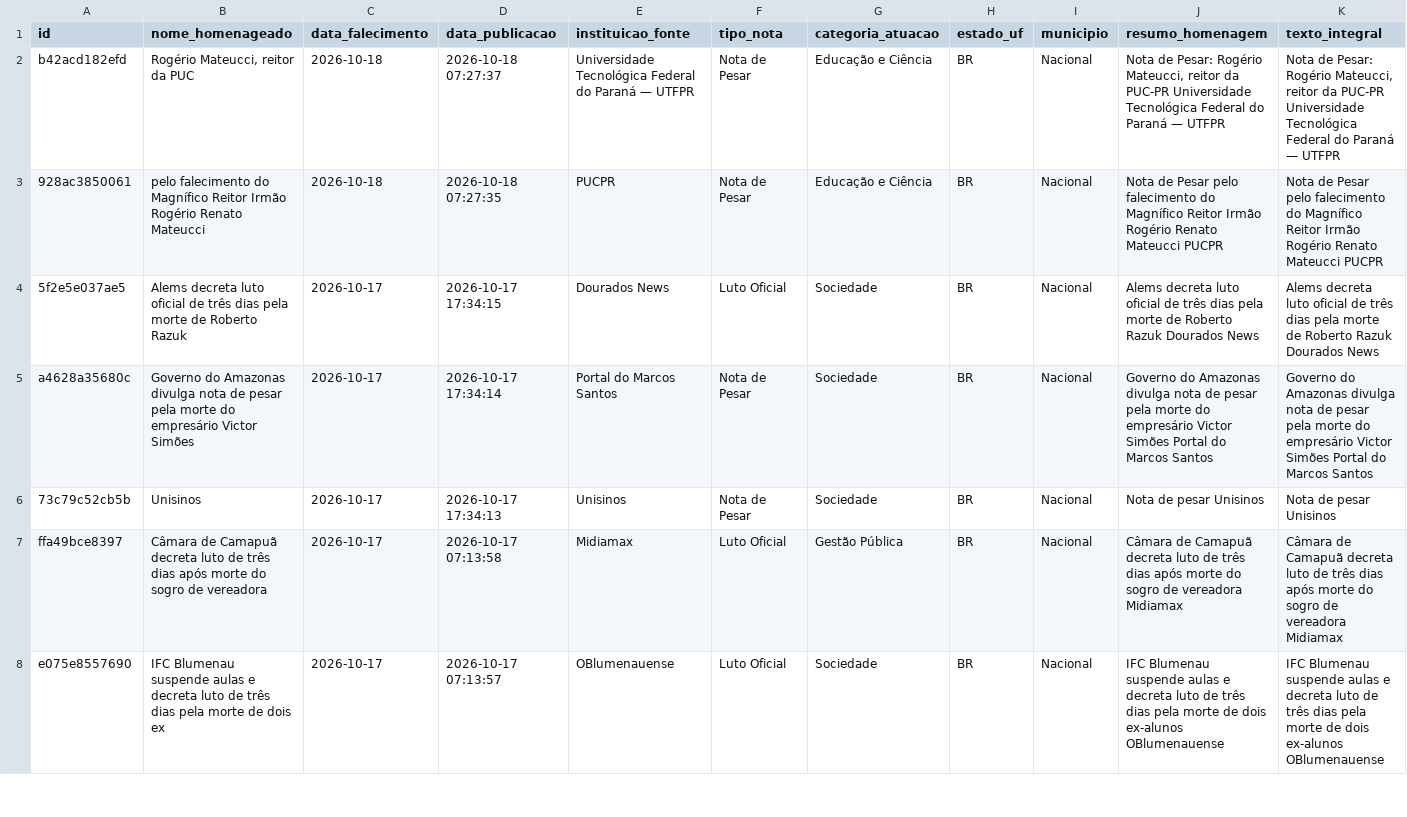
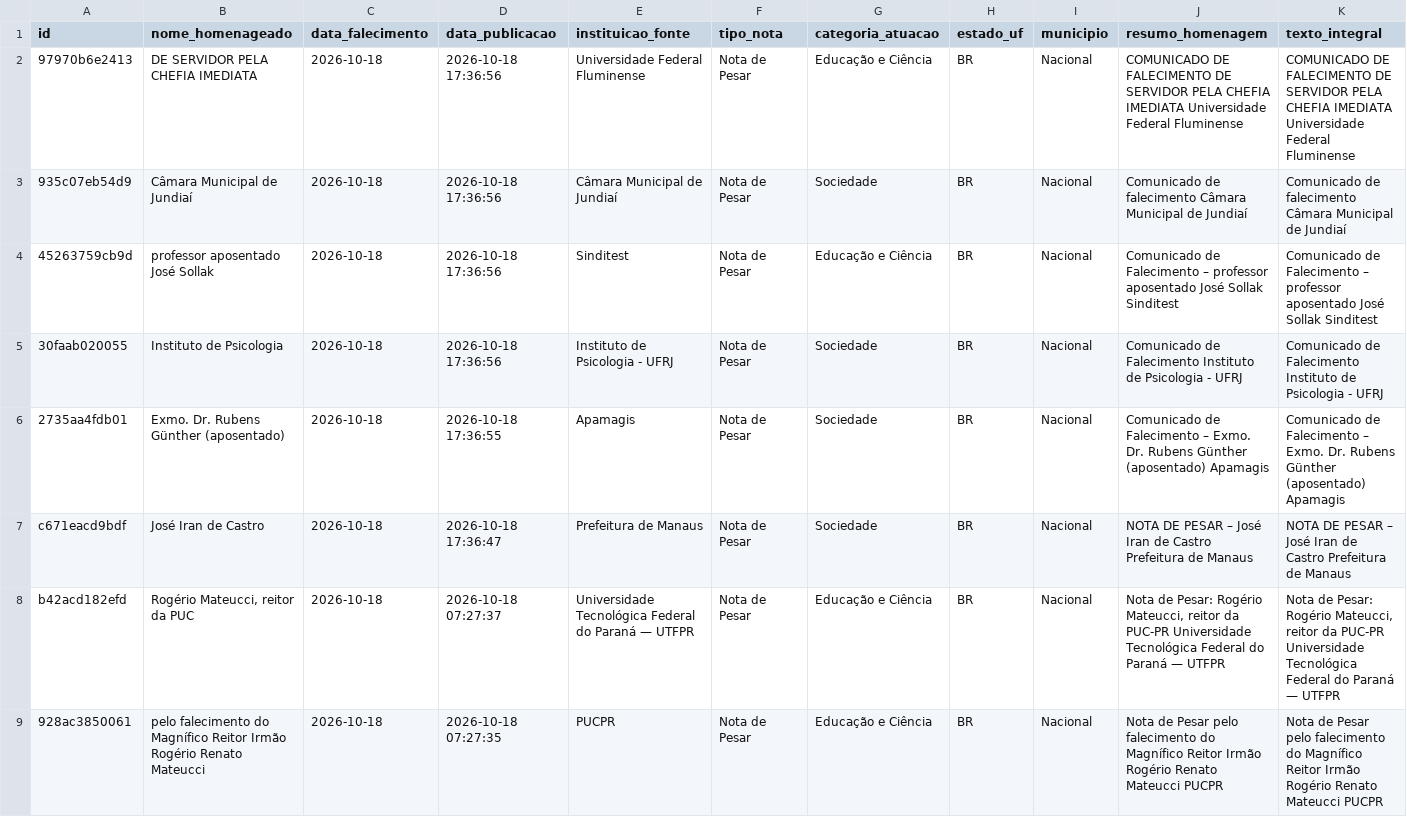
Before and after one commit to yuriluna85/obituarium, a CSV file: data/2026/10/obituario_2026_10.csv, drawn as a sheet; only a part is shown; the shorter side is filled out with more unchanged rows; rows hold the shown columns only; the diff names each change by its address in the sheet, - before the commit and + after, or states it on an @@ line.

```diff
--- a/data/2026/10/obituario_2026_10.csv
+++ b/data/2026/10/obituario_2026_10.csv
+row 2: 97970b6e2413 | DE SERVIDOR PELA CHEFIA IMEDIATA | 2026-10-18 | 2026-10-18 17:36:56 | Universidade Federal Fluminense | Nota de Pesar | Educação e Ciência | BR | Nacional | COMUNICADO DE FALECIMENTO DE SERVIDOR PELA CHEFIA IMEDIATA Universidade Federal Fluminense | COMUNICADO DE FALECIMENTO DE SERVIDOR PELA CHEFIA IMEDIATA Universidade Federal Fluminense
+row 3: 935c07eb54d9 | Câmara Municipal de Jundiaí | 2026-10-18 | 2026-10-18 17:36:56 | Câmara Municipal de Jundiaí | Nota de Pesar | Sociedade | BR | Nacional | Comunicado de falecimento Câmara Municipal de Jundiaí | Comunicado de falecimento Câmara Municipal de Jundiaí
+row 4: 45263759cb9d | professor aposentado José Sollak | 2026-10-18 | 2026-10-18 17:36:56 | Sinditest | Nota de Pesar | Educação e Ciência | BR | Nacional | Comunicado de Falecimento – professor aposentado José Sollak Sinditest | Comunicado de Falecimento – professor aposentado José Sollak Sinditest
+row 5: 30faab020055 | Instituto de Psicologia | 2026-10-18 | 2026-10-18 17:36:56 | Instituto de Psicologia - UFRJ | Nota de Pesar | Sociedade | BR | Nacional | Comunicado de Falecimento Instituto de Psicologia - UFRJ | Comunicado de Falecimento Instituto de Psicologia - UFRJ
+row 6: 2735aa4fdb01 | Exmo. Dr. Rubens Günther (aposentado) | 2026-10-18 | 2026-10-18 17:36:55 | Apamagis | Nota de Pesar | Sociedade | BR | Nacional | Comunicado de Falecimento – Exmo. Dr. Rubens Günther (aposentado) Apamagis | Comunicado de Falecimento – Exmo. Dr. Rubens Günther (aposentado) Apamagis
+row 7: c671eacd9bdf | José Iran de Castro | 2026-10-18 | 2026-10-18 17:36:47 | Prefeitura de Manaus | Nota de Pesar | Sociedade | BR | Nacional | NOTA DE PESAR – José Iran de Castro Prefeitura de Manaus | NOTA DE PESAR – José Iran de Castro Prefeitura de Manaus
```
